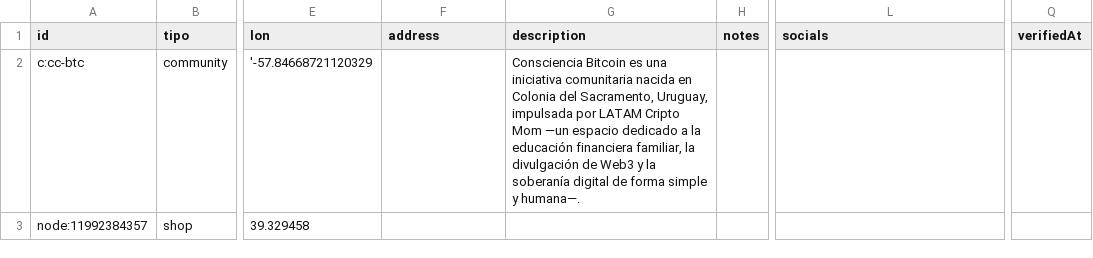
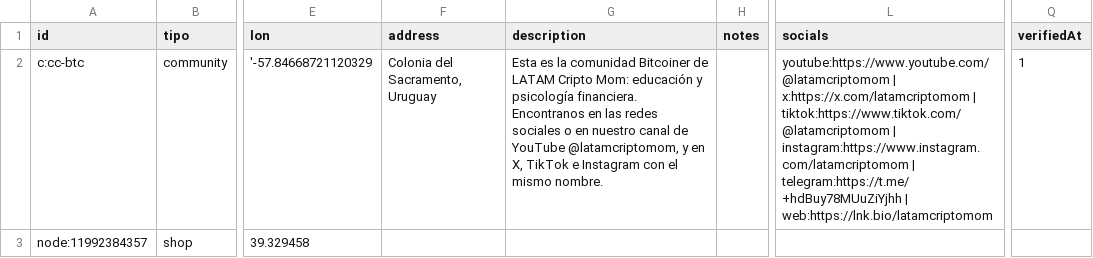
Before and after one commit to prezpablo/bitacora.btc, a CSV file: public/data/map.csv, drawn as a sheet; only a part is shown, gaps mark what is left out; the diff names each change by its address in the sheet, - before the commit and + after, or states it on an @@ line.

Commit message:
feat(overlay): ficha Consciencia Bitcoin — educación y psicología financiera

```diff
--- a/public/data/map.csv
+++ b/public/data/map.csv
-F2 (address): (empty)
+F2 (address): Colonia del Sacramento, Uruguay
-G2 (description): Consciencia Bitcoin es una iniciativa comunitaria nacida en Colonia del Sacramento, Uruguay, impulsada por LATAM Cripto Mom —un espacio dedicado a la educación financiera familiar, la divulgación de Web3 y la soberanía digital de forma simple y humana—.
+G2 (description): Esta es la comunidad Bitcoiner de LATAM Cripto Mom: educación y psicología financiera. Encontranos en las redes sociales o en nuestro canal de YouTube @latamcriptomom, y en X, TikTok e Instagram con el mismo nombre.
-L2 (socials): (empty)
+L2 (socials): youtube:https://www.youtube.com/@latamcriptomom | x:https://x.com/latamcriptomom | tiktok:https://www.tiktok.com/@latamcriptomom | instagram:https://www.instagram.com/latamcriptomom | telegram:https://t.me/+hdBuy78MUuZiYjhh | web:https://lnk.bio/latamcriptomom
-Q2 (verifiedAt): (empty)
+Q2 (verifiedAt): 1
```
Also changed, not shown: 2 other files.
